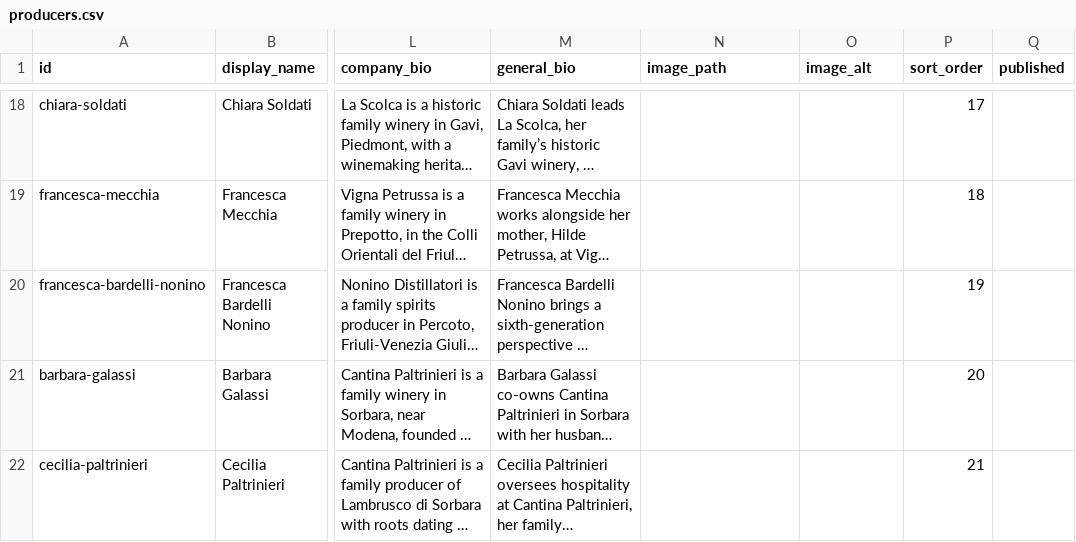
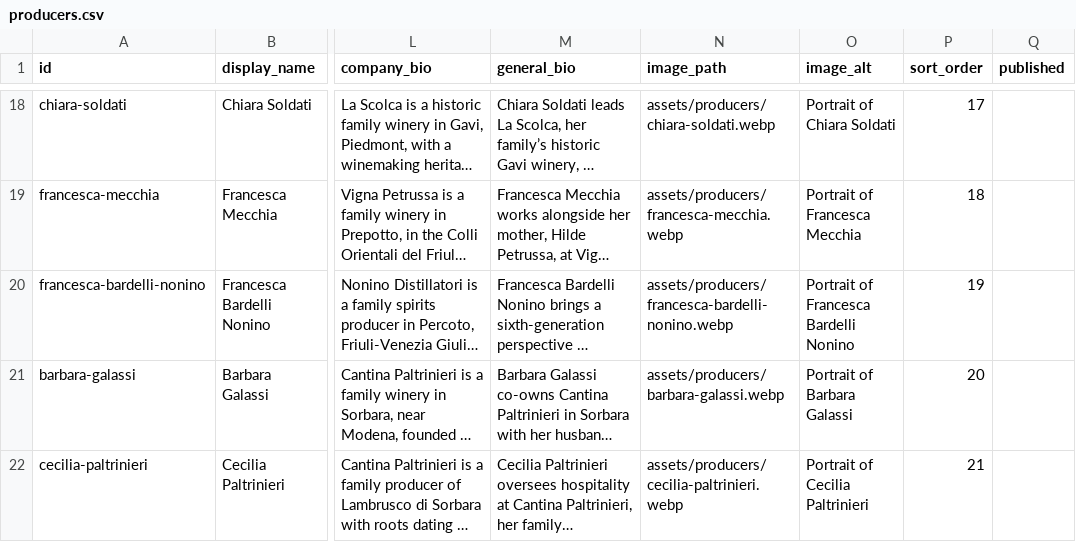
Before and after one commit to mipotatospy/mipotatospy.github.io, a CSV file: data/producers.csv, drawn as a sheet; only a part is shown, gaps mark what is left out; long unchanged cells end in …; the diff covers the shown part only; the diff names each change by its address in the sheet, - before the commit and + after, or states it on an @@ line.

Commit message:
Add producer headshots and improve mobile experience

```diff
--- a/data/producers.csv
+++ b/data/producers.csv
-N18 (image_path): (empty)
+N18 (image_path): assets/producers/chiara-soldati.webp
-O18 (image_alt): (empty)
+O18 (image_alt): Portrait of Chiara Soldati
-N19 (image_path): (empty)
+N19 (image_path): assets/producers/francesca-mecchia.webp
-O19 (image_alt): (empty)
+O19 (image_alt): Portrait of Francesca Mecchia
-N20 (image_path): (empty)
+N20 (image_path): assets/producers/francesca-bardelli-nonino.webp
-O20 (image_alt): (empty)
+O20 (image_alt): Portrait of Francesca Bardelli Nonino
-N21 (image_path): (empty)
+N21 (image_path): assets/producers/barbara-galassi.webp
-O21 (image_alt): (empty)
+O21 (image_alt): Portrait of Barbara Galassi
-N22 (image_path): (empty)
+N22 (image_path): assets/producers/cecilia-paltrinieri.webp
-O22 (image_alt): (empty)
+O22 (image_alt): Portrait of Cecilia Paltrinieri
```
Also changed, not shown: 32 edited cells elsewhere in this file, 31 other files.
